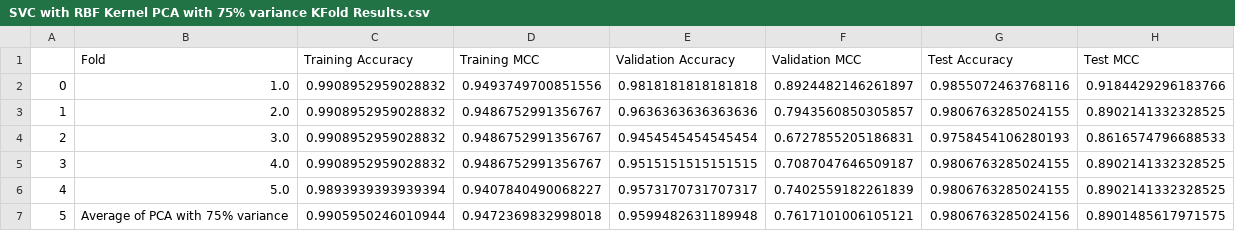
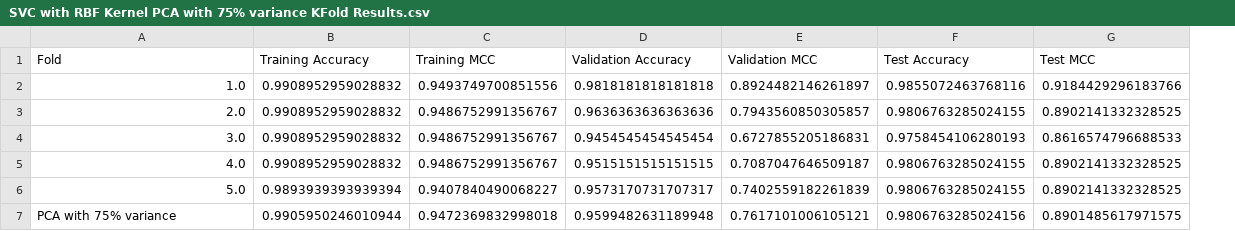
Before and after one commit to peter-splitice/Antithrombin-Peptide-Classification, a CSV file: peter_classification/Results/SVC with RBF Kernel/SVC with RBF Kernel PCA with 75% variance KFold Results.csv, drawn as a sheet; removed rows and columns are numbered as before the commit, all else as after; the diff names each change by its address in the sheet, - before the commit and + after, or states it on an @@ line.

```diff
--- a/peter_classification/Results/SVC with RBF Kernel/SVC with RBF Kernel PCA with 75% variance KFold Results.csv
+++ b/peter_classification/Results/SVC with RBF Kernel/SVC with RBF Kernel PCA with 75% variance KFold Results.csv
-column A, rows 2-7: 0 | 1 | 2 | 3 | 4 | 5
-A7 (Fold): Average of PCA with 75% variance
+A7 (Fold): PCA with 75% variance
```
Also changed, not shown: peter_classification/Results/SVC with RBF Kernel/SVC with RBF Kernel Baseline KFold Results.csv, peter_classification/Results/SVC with RBF Kernel/SVC with RBF Kernel PCA with 100% variance KFold Results.csv, 40 other files.
